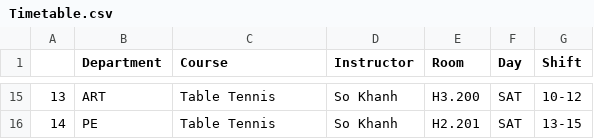
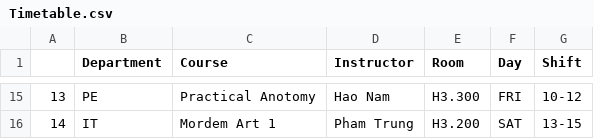
Before and after one commit to meodaiduoi/Schedule-Timetable, a CSV file: src/export/Timetable.csv, drawn as a sheet; only a part is shown, gaps mark what is left out; the diff covers the shown part only.

```diff
--- a/src/export/Timetable.csv
+++ b/src/export/Timetable.csv
@@ -15,2 +15,2 @@
-13,ART,Table Tennis,So Khanh,H3.200,SAT,10-12
-14,PE,Table Tennis,So Khanh,H2.201,SAT,13-15
+13,PE,Practical Anotomy,Hao Nam,H3.300,FRI,10-12
+14,IT,Mordem Art 1,Pham Trung,H3.200,SAT,13-15
```
Also changed, not shown: 67 edited cells elsewhere in this file, 5 other files.
